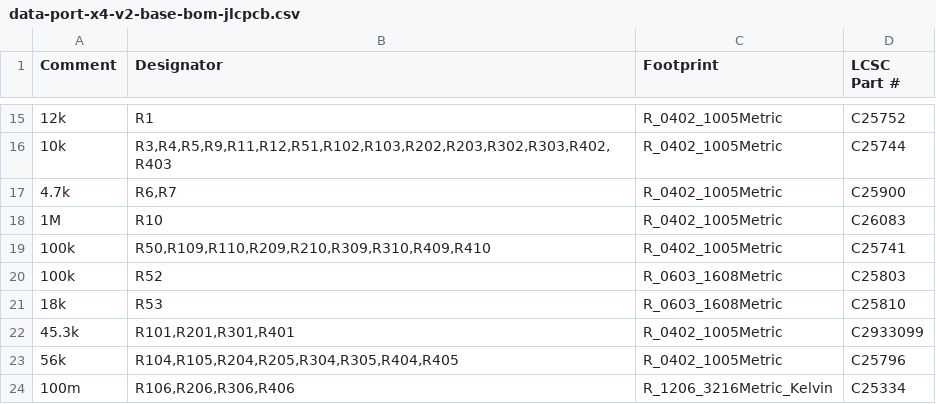
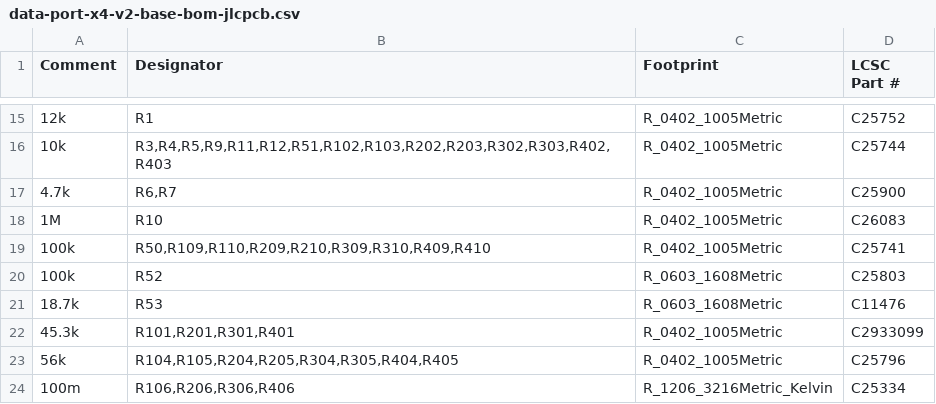
Before and after one commit to kartben/hw-testing-rack, a CSV file: electronics/data-port-x4-v2/fab/data-port-x4-v2-base-bom-jlcpcb.csv, drawn as a sheet; only a part is shown, gaps mark what is left out; the diff names each change by its address in the sheet, - before the commit and + after, or states it on an @@ line.

```diff
--- a/electronics/data-port-x4-v2/fab/data-port-x4-v2-base-bom-jlcpcb.csv
+++ b/electronics/data-port-x4-v2/fab/data-port-x4-v2-base-bom-jlcpcb.csv
-A21 (Comment): 18k
+A21 (Comment): 18.7k
-D21 (LCSC Part #): C25810
+D21 (LCSC Part #): C11476
```
Also changed, not shown: bom/rack-bom.csv, electronics/data-port-x4-v2/data-port-x4-v2-base-bom.csv, 14 other files.
